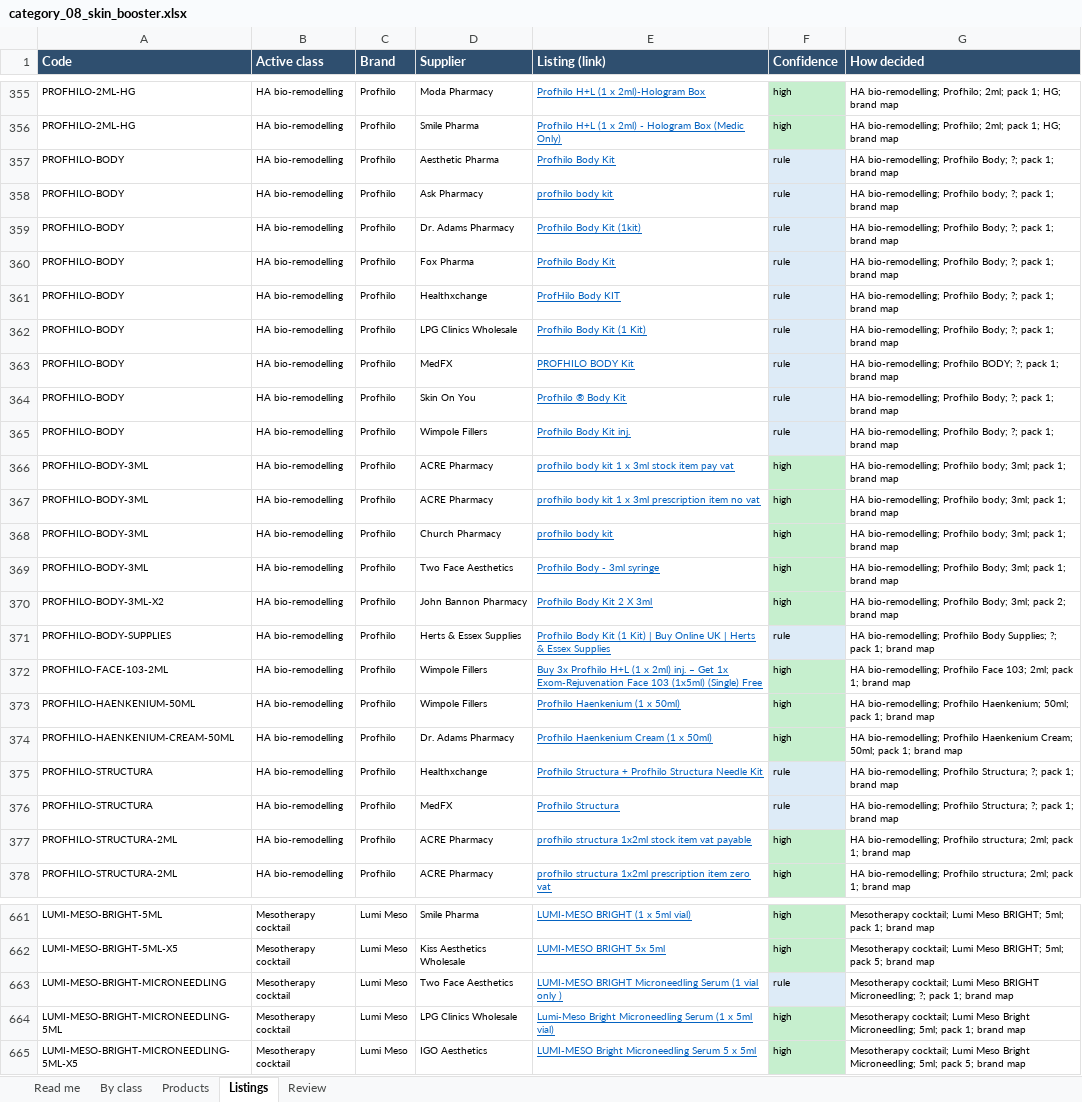
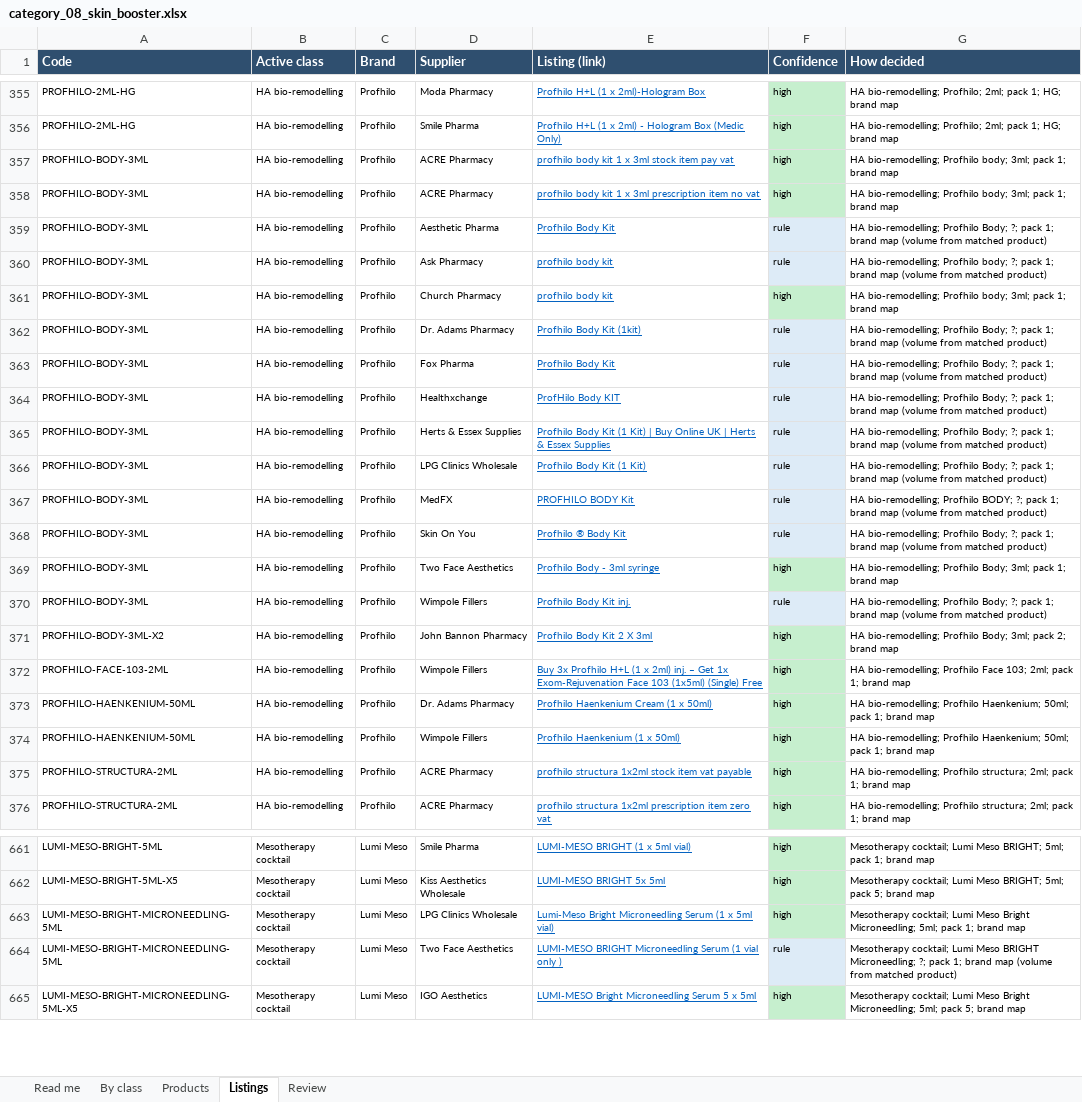
Before and after one commit to asghariresearcher1918-cyber/product-matching, an Excel workbook: output/category_08_skin_booster.xlsx, sheet Listings, drawn as a sheet; only a part is shown, gaps mark what is left out; values as stored, in another font and other column widths than the file's, no borders; removed rows and columns are numbered as before the commit, all else as after; the diff covers the shown part only; the diff names each change by its address in the sheet, - before the commit and + after, or states it on an @@ line.

```diff
--- a/output/category_08_skin_booster.xlsx (sheet Listings)
+++ b/output/category_08_skin_booster.xlsx (sheet Listings)
-row 357: PROFHILO-BODY | HA bio-remodelling | Profhilo | Aesthetic Pharma | Profhilo Body Kit | rule | HA bio-remodelling; Profhilo Body; ?; pack 1; brand map
-row 358: PROFHILO-BODY | HA bio-remodelling | Profhilo | Ask Pharmacy | profhilo body kit | rule | HA bio-remodelling; Profhilo body; ?; pack 1; brand map
-row 359: PROFHILO-BODY | HA bio-remodelling | Profhilo | Dr. Adams Pharmacy | Profhilo Body Kit (1kit) | rule | HA bio-remodelling; Profhilo Body; ?; pack 1; brand map
-row 360: PROFHILO-BODY | HA bio-remodelling | Profhilo | Fox Pharma | Profhilo Body Kit | rule | HA bio-remodelling; Profhilo Body; ?; pack 1; brand map
-row 361: PROFHILO-BODY | HA bio-remodelling | Profhilo | Healthxchange | ProfHilo Body KIT | rule | HA bio-remodelling; Profhilo Body; ?; pack 1; brand map
-row 362: PROFHILO-BODY | HA bio-remodelling | Profhilo | LPG Clinics Wholesale | Profhilo Body Kit (1 Kit) | rule | HA bio-remodelling; Profhilo Body; ?; pack 1; brand map
-row 363: PROFHILO-BODY | HA bio-remodelling | Profhilo | MedFX | PROFHILO BODY Kit | rule | HA bio-remodelling; Profhilo BODY; ?; pack 1; brand map
-row 364: PROFHILO-BODY | HA bio-remodelling | Profhilo | Skin On You | Profhilo ® Body Kit | rule | HA bio-remodelling; Profhilo Body; ?; pack 1; brand map
-row 365: PROFHILO-BODY | HA bio-remodelling | Profhilo | Wimpole Fillers | Profhilo Body Kit inj. | rule | HA bio-remodelling; Profhilo Body; ?; pack 1; brand map
+row 359: PROFHILO-BODY-3ML | HA bio-remodelling | Profhilo | Aesthetic Pharma | Profhilo Body Kit | rule | HA bio-remodelling; Profhilo Body; ?; pack 1; brand map (volume from matched product)
+row 360: PROFHILO-BODY-3ML | HA bio-remodelling | Profhilo | Ask Pharmacy | profhilo body kit | rule | HA bio-remodelling; Profhilo body; ?; pack 1; brand map (volume from matched product)
+row 362: PROFHILO-BODY-3ML | HA bio-remodelling | Profhilo | Dr. Adams Pharmacy | Profhilo Body Kit (1kit) | rule | HA bio-remodelling; Profhilo Body; ?; pack 1; brand map (volume from matched product)
+row 363: PROFHILO-BODY-3ML | HA bio-remodelling | Profhilo | Fox Pharma | Profhilo Body Kit | rule | HA bio-remodelling; Profhilo Body; ?; pack 1; brand map (volume from matched product)
+row 364: PROFHILO-BODY-3ML | HA bio-remodelling | Profhilo | Healthxchange | ProfHilo Body KIT | rule | HA bio-remodelling; Profhilo Body; ?; pack 1; brand map (volume from matched product)
+row 365: PROFHILO-BODY-3ML | HA bio-remodelling | Profhilo | Herts & Essex Supplies | Profhilo Body Kit (1 Kit) | Buy Online UK | Herts & Essex Supplies | rule | HA bio-remodelling; Profhilo Body; ?; pack 1; brand map (volume from matched product)
+row 366: PROFHILO-BODY-3ML | HA bio-remodelling | Profhilo | LPG Clinics Wholesale | Profhilo Body Kit (1 Kit) | rule | HA bio-remodelling; Profhilo Body; ?; pack 1; brand map (volume from matched product)
+row 367: PROFHILO-BODY-3ML | HA bio-remodelling | Profhilo | MedFX | PROFHILO BODY Kit | rule | HA bio-remodelling; Profhilo BODY; ?; pack 1; brand map (volume from matched product)
+row 368: PROFHILO-BODY-3ML | HA bio-remodelling | Profhilo | Skin On You | Profhilo ® Body Kit | rule | HA bio-remodelling; Profhilo Body; ?; pack 1; brand map (volume from matched product)
+row 370: PROFHILO-BODY-3ML | HA bio-remodelling | Profhilo | Wimpole Fillers | Profhilo Body Kit inj. | rule | HA bio-remodelling; Profhilo Body; ?; pack 1; brand map (volume from matched product)
-row 371: PROFHILO-BODY-SUPPLIES | HA bio-remodelling | Profhilo | Herts & Essex Supplies | Profhilo Body Kit (1 Kit) | Buy Online UK | Herts & Essex Supplies | rule | HA bio-remodelling; Profhilo Body Supplies; ?; pack 1; brand map
+row 373: PROFHILO-HAENKENIUM-50ML | HA bio-remodelling | Profhilo | Dr. Adams Pharmacy | Profhilo Haenkenium Cream (1 x 50ml) | high | HA bio-remodelling; Profhilo Haenkenium; 50ml; pack 1; brand map
-row 374: PROFHILO-HAENKENIUM-CREAM-50ML | HA bio-remodelling | Profhilo | Dr. Adams Pharmacy | Profhilo Haenkenium Cream (1 x 50ml) | high | HA bio-remodelling; Profhilo Haenkenium Cream; 50ml; pack 1; brand map
-row 375: PROFHILO-STRUCTURA | HA bio-remodelling | Profhilo | Healthxchange | Profhilo Structura + Profhilo Structura Needle Kit | rule | HA bio-remodelling; Profhilo Structura; ?; pack 1; brand map
-row 376: PROFHILO-STRUCTURA | HA bio-remodelling | Profhilo | MedFX | Profhilo Structura | rule | HA bio-remodelling; Profhilo Structura; ?; pack 1; brand map
-row 663: LUMI-MESO-BRIGHT-MICRONEEDLING | Mesotherapy cocktail | Lumi Meso | Two Face Aesthetics | LUMI-MESO BRIGHT Microneedling Serum (1 vial only ) | rule | Mesotherapy cocktail; Lumi Meso BRIGHT Microneedling; ?; pack 1; brand map
+row 664: LUMI-MESO-BRIGHT-MICRONEEDLING-5ML | Mesotherapy cocktail | Lumi Meso | Two Face Aesthetics | LUMI-MESO BRIGHT Microneedling Serum (1 vial only ) | rule | Mesotherapy cocktail; Lumi Meso BRIGHT Microneedling; ?; pack 1; brand map (volume from matched product)
```
Also changed, not shown: 32 added rows, 30 removed rows and 30 edited cells elsewhere in this sheet, sheet Products, sheet By class, sheet Read me, output/master_catalogue.xlsx, 6 other files.
